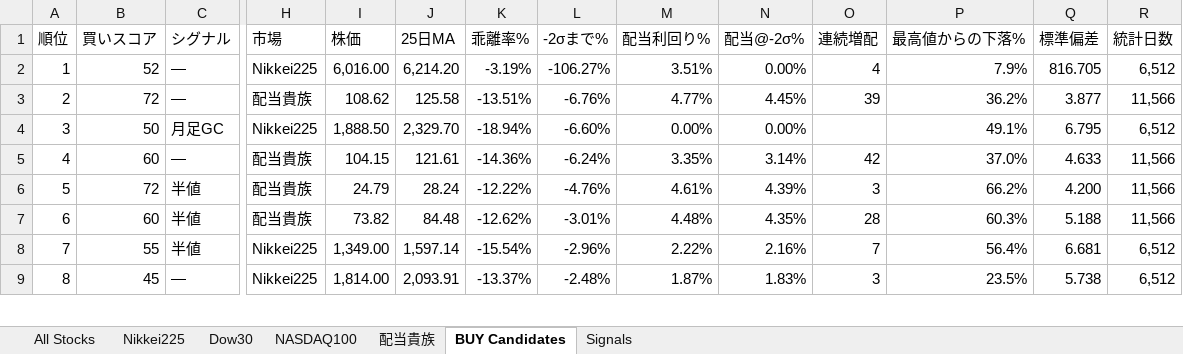
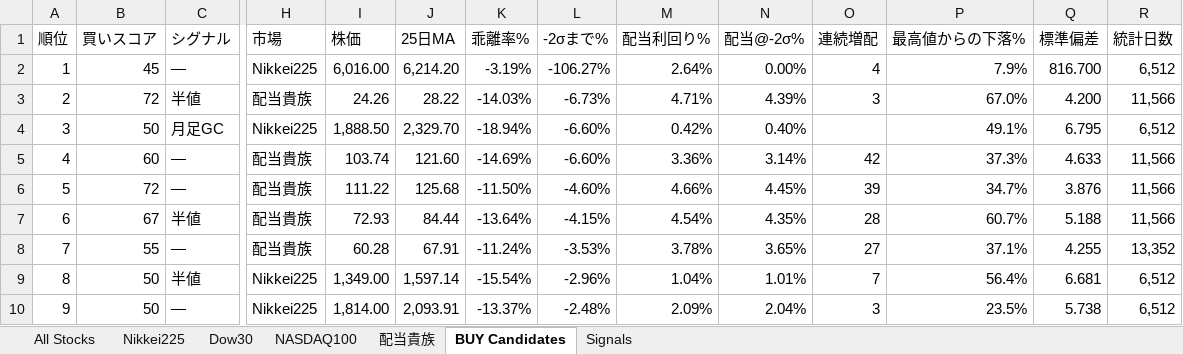
Before and after one commit to okanemochi-banzai/nikkei225-screener, an Excel workbook: output/stock_deviation_2026-03-11.xlsx, sheet BUY Candidates, drawn as a sheet; only a part is shown, gaps mark what is left out; values as stored, in another font and other column widths than the file's, no cell formats; removed rows and columns are numbered as before the commit, all else as after; rows hold the shown columns only; the diff covers the shown part only; the diff names each change by its address in the sheet, - before the commit and + after, or states it on an @@ line.

```diff
--- a/output/stock_deviation_2026-03-11.xlsx (sheet BUY Candidates)
+++ b/output/stock_deviation_2026-03-11.xlsx (sheet BUY Candidates)
-B2 (買いスコア): 52
+B2 (買いスコア): 45
-M2 (配当利回り%): 3.51%
+M2 (配当利回り%): 2.64%
-Q2 (標準偏差): 816.705
+Q2 (標準偏差): 816.700
-row 3: 2 | 72 | — | 配当貴族 | 108.62 | 125.58 | -13.51% | -6.76% | 4.77% | 4.45% | 39 | 36.2% | 3.877 | 11,566
+row 3: 2 | 72 | 半値 | 配当貴族 | 24.26 | 28.22 | -14.03% | -6.73% | 4.71% | 4.39% | 3 | 67.0% | 4.200 | 11,566
-M4 (配当利回り%): 0.00%
+M4 (配当利回り%): 0.42%
-N4 (配当@-2σ%): 0.00%
+N4 (配当@-2σ%): 0.40%
-I5 (株価): 104.15
+I5 (株価): 103.74
-J5 (25日MA): 121.61
+J5 (25日MA): 121.60
-K5 (乖離率%): -14.36%
+K5 (乖離率%): -14.69%
-L5 (-2σまで%): -6.24%
+L5 (-2σまで%): -6.60%
-M5 (配当利回り%): 3.35%
+M5 (配当利回り%): 3.36%
-P5 (最高値からの下落%): 37.0%
+P5 (最高値からの下落%): 37.3%
-row 6: 5 | 72 | 半値 | 配当貴族 | 24.79 | 28.24 | -12.22% | -4.76% | 4.61% | 4.39% | 3 | 66.2% | 4.200 | 11,566
+row 6: 5 | 72 | — | 配当貴族 | 111.22 | 125.68 | -11.50% | -4.60% | 4.66% | 4.45% | 39 | 34.7% | 3.876 | 11,566
-B7 (買いスコア): 60
+B7 (買いスコア): 67
-I7 (株価): 73.82
+I7 (株価): 72.93
-J7 (25日MA): 84.48
+J7 (25日MA): 84.44
-K7 (乖離率%): -12.62%
+K7 (乖離率%): -13.64%
-L7 (-2σまで%): -3.01%
+L7 (-2σまで%): -4.15%
-M7 (配当利回り%): 4.48%
+M7 (配当利回り%): 4.54%
-P7 (最高値からの下落%): 60.3%
+P7 (最高値からの下落%): 60.7%
+row 8: 7 | 55 | — | 配当貴族 | 60.28 | 67.91 | -11.24% | -3.53% | 3.78% | 3.65% | 27 | 37.1% | 4.255 | 13,352
@@ column A (順位) renumbered between rows 9 and 49 @@
-B9 (買いスコア): 55
+B9 (買いスコア): 50
-M9 (配当利回り%): 2.22%
+M9 (配当利回り%): 1.04%
-N9 (配当@-2σ%): 2.16%
+N9 (配当@-2σ%): 1.01%
-B10 (買いスコア): 45
+B10 (買いスコア): 50
-M10 (配当利回り%): 1.87%
+M10 (配当利回り%): 2.09%
-N10 (配当@-2σ%): 1.83%
+N10 (配当@-2σ%): 2.04%
```
Also changed, not shown: 21 added rows, 20 removed rows and 62 edited cells elsewhere in this sheet, sheet All Stocks, sheet Signals, sheet NASDAQ100, sheet Nikkei225, sheet 配当貴族, sheet Dow30, cell formats, 4 other files.
